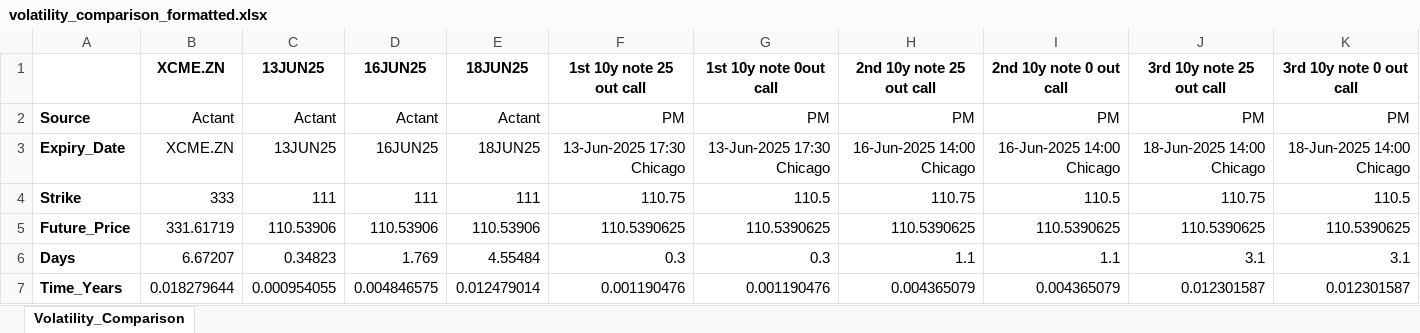
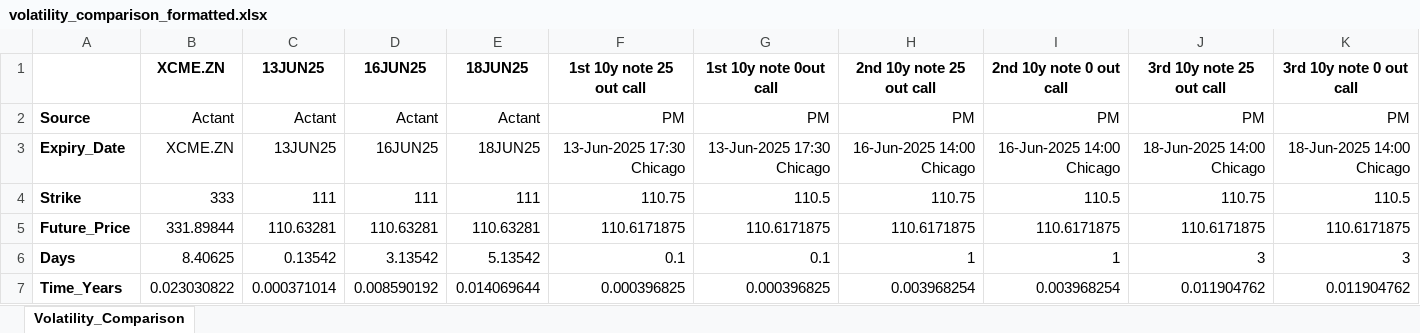
Before and after one commit to Tishleric/uikitxv2, an Excel workbook: volatility_comparison/volatility_comparison_formatted.xlsx, sheet Volatility_Comparison, drawn as a sheet; only a part is shown; values as stored, in another font and other column widths than the file's, no borders; the diff covers the shown part only; the diff names each change by its address in the sheet, - before the commit and + after, or states it on an @@ line.

```diff
--- a/volatility_comparison/volatility_comparison_formatted.xlsx (sheet Volatility_Comparison)
+++ b/volatility_comparison/volatility_comparison_formatted.xlsx (sheet Volatility_Comparison)
-B5 (XCME.ZN): 331.61719
+B5 (XCME.ZN): 331.89844
-C5 (13JUN25): 110.53906
+C5 (13JUN25): 110.63281
-D5 (16JUN25): 110.53906
+D5 (16JUN25): 110.63281
-E5 (18JUN25): 110.53906
+E5 (18JUN25): 110.63281
-F5 (1st 10y note 25 out call): 110.5390625
+F5 (1st 10y note 25 out call): 110.6171875
-G5 (1st 10y note 0out call): 110.5390625
+G5 (1st 10y note 0out call): 110.6171875
-H5 (2nd 10y note 25 out call): 110.5390625
+H5 (2nd 10y note 25 out call): 110.6171875
-I5 (2nd 10y note 0 out call): 110.5390625
+I5 (2nd 10y note 0 out call): 110.6171875
-J5 (3rd 10y note 25 out call): 110.5390625
+J5 (3rd 10y note 25 out call): 110.6171875
-K5 (3rd 10y note 0 out call): 110.5390625
+K5 (3rd 10y note 0 out call): 110.6171875
-B6 (XCME.ZN): 6.67207
+B6 (XCME.ZN): 8.40625
-C6 (13JUN25): 0.34823
+C6 (13JUN25): 0.13542
-D6 (16JUN25): 1.769
+D6 (16JUN25): 3.13542
-E6 (18JUN25): 4.55484
+E6 (18JUN25): 5.13542
-F6 (1st 10y note 25 out call): 0.3
+F6 (1st 10y note 25 out call): 0.1
-G6 (1st 10y note 0out call): 0.3
+G6 (1st 10y note 0out call): 0.1
-H6 (2nd 10y note 25 out call): 1.1
+H6 (2nd 10y note 25 out call): 1
-I6 (2nd 10y note 0 out call): 1.1
+I6 (2nd 10y note 0 out call): 1
-J6 (3rd 10y note 25 out call): 3.1
+J6 (3rd 10y note 25 out call): 3
-K6 (3rd 10y note 0 out call): 3.1
+K6 (3rd 10y note 0 out call): 3
-B7 (XCME.ZN): 0.018279644
+B7 (XCME.ZN): 0.023030822
-C7 (13JUN25): 0.000954055
+C7 (13JUN25): 0.000371014
-D7 (16JUN25): 0.004846575
+D7 (16JUN25): 0.008590192
-E7 (18JUN25): 0.012479014
+E7 (18JUN25): 0.014069644
-F7 (1st 10y note 25 out call): 0.001190476
+F7 (1st 10y note 25 out call): 0.000396825
-G7 (1st 10y note 0out call): 0.001190476
+G7 (1st 10y note 0out call): 0.000396825
-H7 (2nd 10y note 25 out call): 0.004365079
+H7 (2nd 10y note 25 out call): 0.003968254
-I7 (2nd 10y note 0 out call): 0.004365079
+I7 (2nd 10y note 0 out call): 0.003968254
-J7 (3rd 10y note 25 out call): 0.012301587
+J7 (3rd 10y note 25 out call): 0.011904762
-K7 (3rd 10y note 0 out call): 0.012301587
+K7 (3rd 10y note 0 out call): 0.011904762
```
Also changed, not shown: 42 edited cells elsewhere in this sheet, 34 other files.
